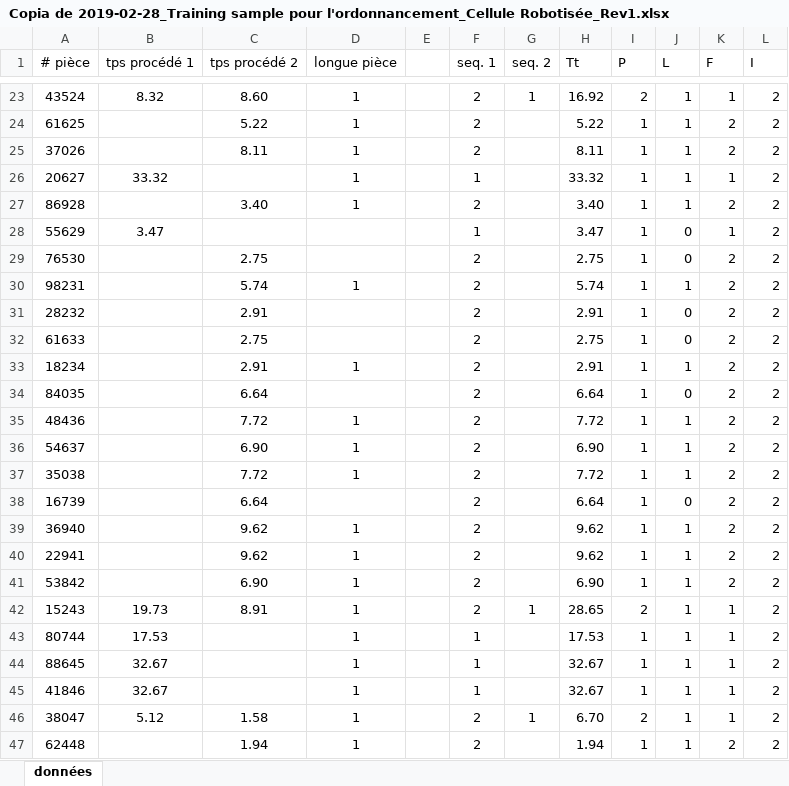
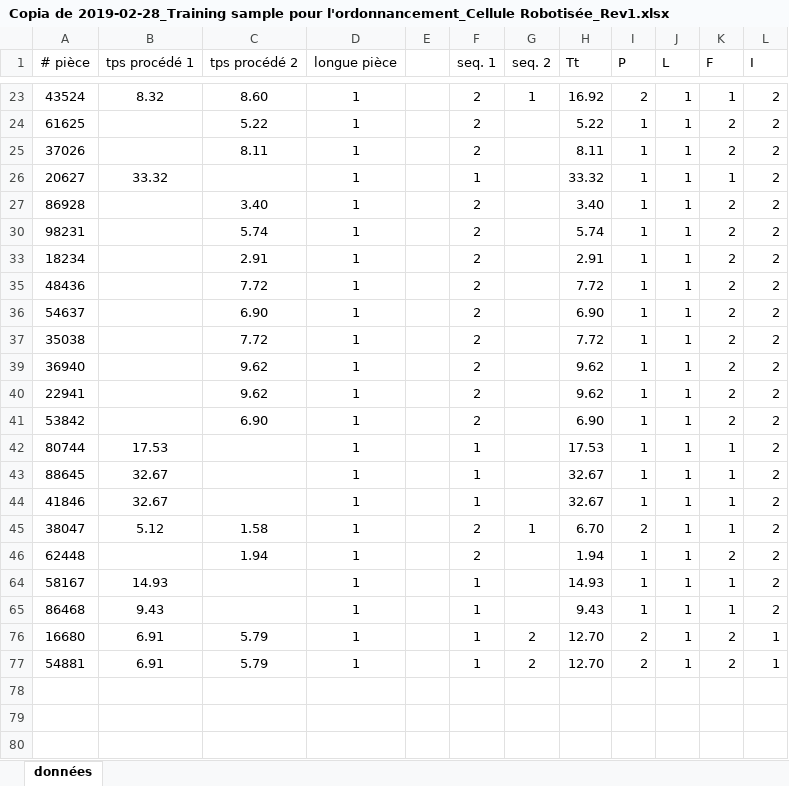
Before and after one commit to abigailrdrs/datos_pasantia, an Excel workbook: Copia de 2019-02-28_Training sample pour l'ordonnancement_Cellule Robotisée_Rev1.xlsx, sheet données, drawn as a sheet; only a part is shown, gaps mark what is left out; the shorter side is filled out with more unchanged rows; values as stored, in another font and other column widths than the file's, no borders; the diff covers the shown part only; the diff names each change by its address in the sheet, - before the commit and + after, or states it on an @@ line.

```diff
--- a/Copia de 2019-02-28_Training sample pour l'ordonnancement_Cellule Robotisée_Rev1.xlsx (sheet données)
+++ b/Copia de 2019-02-28_Training sample pour l'ordonnancement_Cellule Robotisée_Rev1.xlsx (sheet données)
@@ row 28 hidden: 55629 | 3.47 |  |  |  | 1 |  | 3.47 | 1 | 0 | 1 | 2 @@
@@ row 29 hidden: 76530 |  | 2.75 |  |  | 2 |  | 2.75 | 1 | 0 | 2 | 2 @@
@@ row 31 hidden: 28232 |  | 2.91 |  |  | 2 |  | 2.91 | 1 | 0 | 2 | 2 @@
@@ row 32 hidden: 61633 |  | 2.75 |  |  | 2 |  | 2.75 | 1 | 0 | 2 | 2 @@
@@ row 34 hidden: 84035 |  | 6.64 |  |  | 2 |  | 6.64 | 1 | 0 | 2 | 2 @@
@@ row 38 hidden: 16739 |  | 6.64 |  |  | 2 |  | 6.64 | 1 | 0 | 2 | 2 @@
-row 42: 15243 | 19.73 | 8.91 | 1 |  | 2 | 1 | 28.65 | 2 | 1 | 1 | 2
```
Also changed, not shown: 39 hidden or unhidden rows elsewhere in this sheet, formulas that keep their value.
